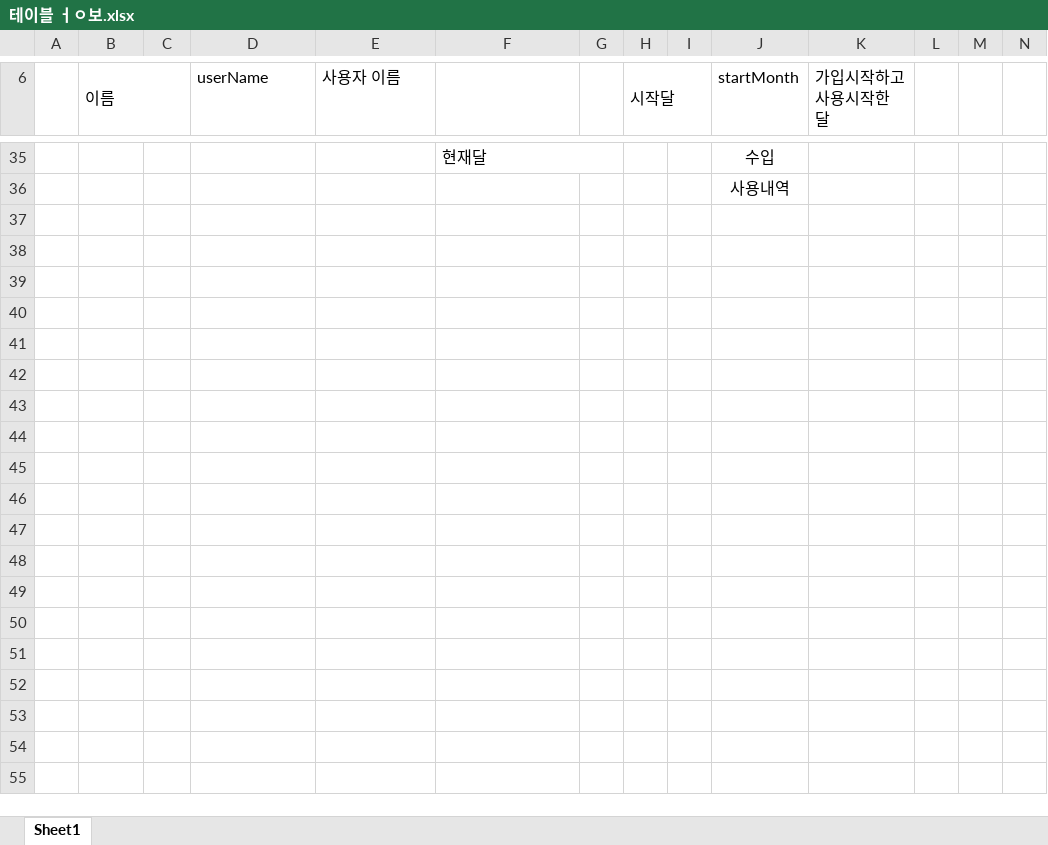
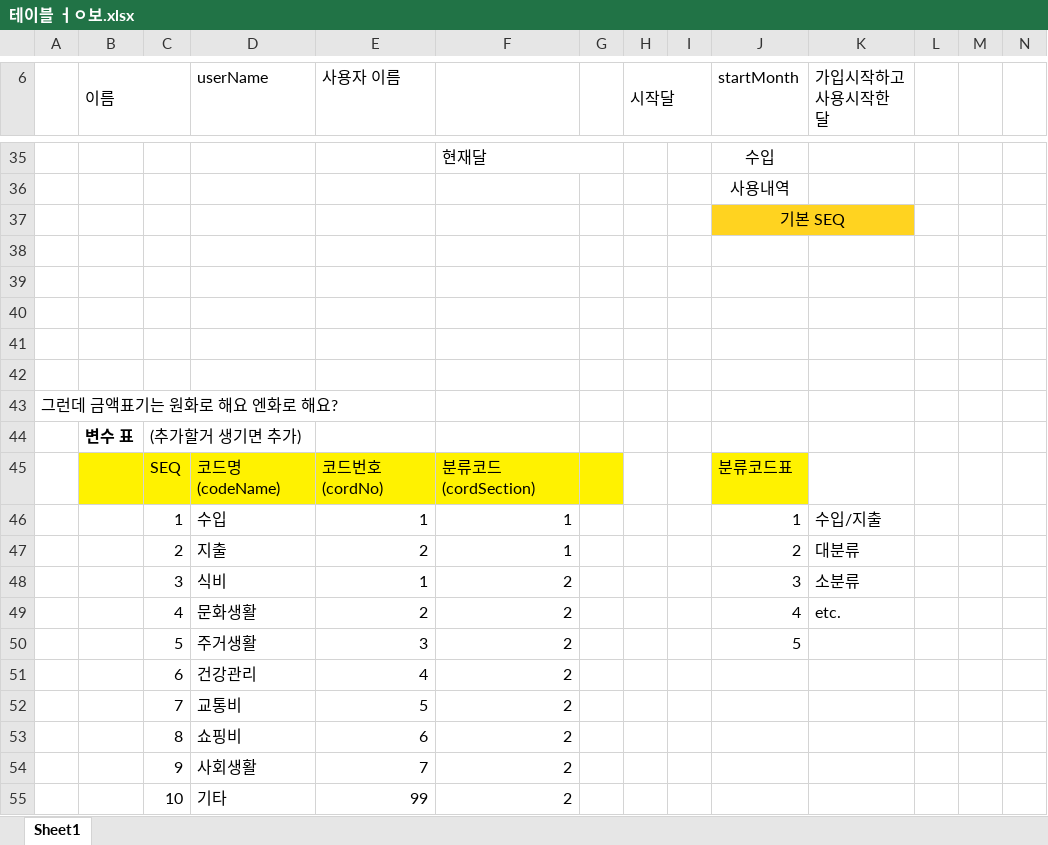
Before and after one commit to TrianglePoint/calendar-household, an Excel workbook: 테이블 ㅓㅇ보.xlsx, sheet Sheet1, drawn as a sheet; only a part is shown, gaps mark what is left out; values as stored, in another font and other column widths than the file's, no borders; rows hold the shown columns only; the diff covers the shown part only; the diff names each change by its address in the sheet, - before the commit and + after, or states it on an @@ line.

Commit message:
Add files via upload
카테고리 분류 추가

```diff
--- a/테이블 ㅓㅇ보.xlsx (sheet Sheet1)
+++ b/테이블 ㅓㅇ보.xlsx (sheet Sheet1)
+row 37:  |  |  |  |  |  |  |  |  | 기본 SEQ
+row 38: (empty)
+row 39: (empty)
+row 40: (empty)
+row 41: (empty)
+row 42: (empty)
+row 43: 그런데 금액표기는 원화로 해요 엔화로 해요?
+row 44:  | 변수 표 | (추가할거 생기면 추가)
+row 45:  |  | SEQ | 코드명(codeName) | 코드번호(cordNo) | 분류코드(cordSection) |  |  |  | 분류코드표
+row 46:  |  | 1 | 수입 | 1 | 1 |  |  |  | 1 | 수입/지출
+row 47:  |  | 2 | 지출 | 2 | 1 |  |  |  | 2 | 대분류
+row 48:  |  | 3 | 식비 | 1 | 2 |  |  |  | 3 | 소분류
+row 49:  |  | 4 | 문화생활 | 2 | 2 |  |  |  | 4 | etc.
+row 50:  |  | 5 | 주거생활 | 3 | 2 |  |  |  | 5
+row 51:  |  | 6 | 건강관리 | 4 | 2
+row 52:  |  | 7 | 교통비 | 5 | 2
+row 53:  |  | 8 | 쇼핑비 | 6 | 2
+row 54:  |  | 9 | 사회생활 | 7 | 2
+row 55:  |  | 10 | 기타 | 99 | 2
```
Also changed, not shown: 45 added rows, 4 edited cells, cell formats and merged cells elsewhere in this sheet.
